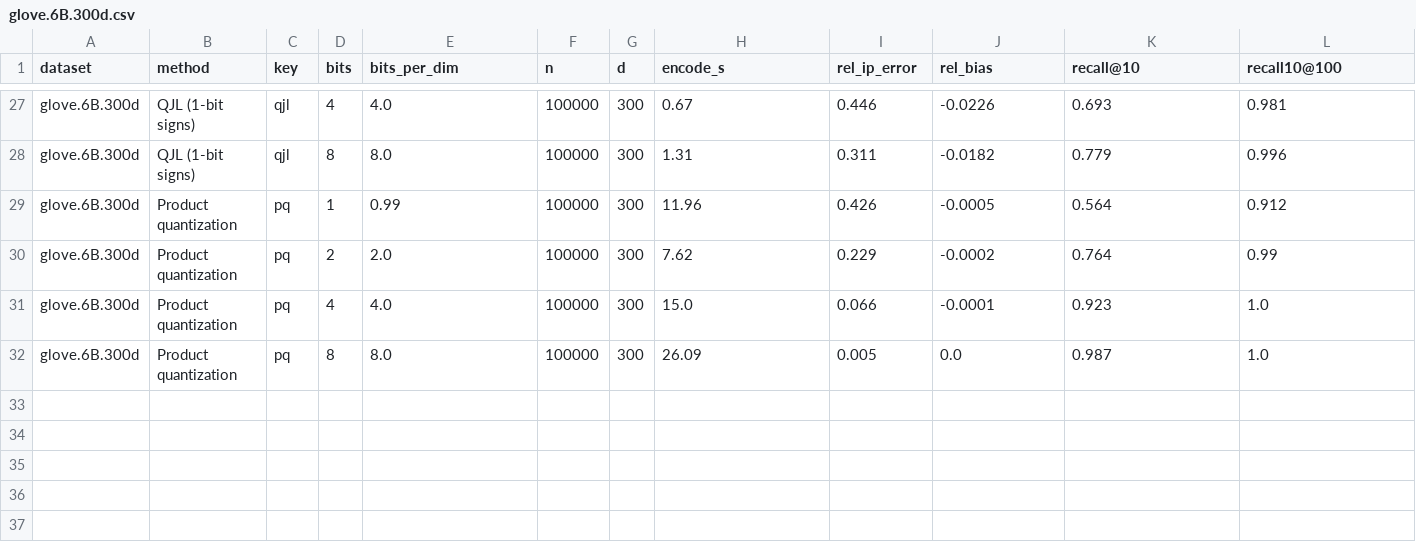
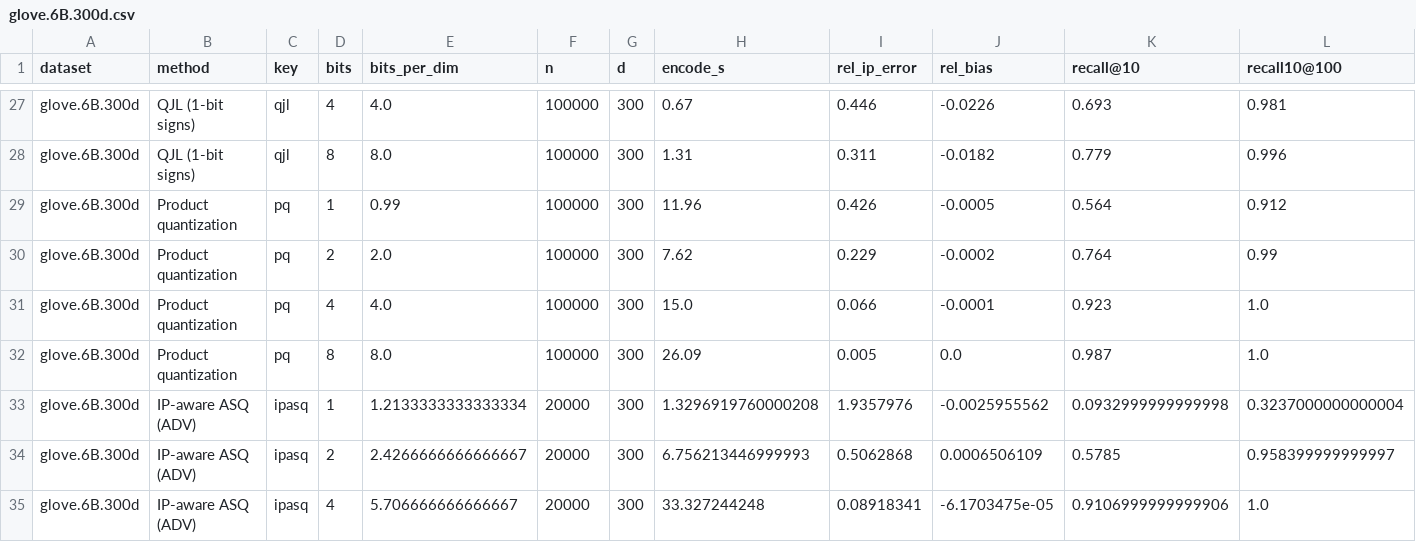
Before and after one commit to mpatel5/ip-sketch-bench, a CSV file: results/glove.6B.300d.csv, drawn as a sheet; only a part is shown, gaps mark what is left out; the diff names each change by its address in the sheet, - before the commit and + after, or states it on an @@ line.

Commit message:
Implement inner-product-aware ASQ (ADV objective) with an exact weighted DP
Weights each coordinate's stochastic-rounding variance by the query second
moment lambda_i = E[x_i^2] (White & Singal, NeurIPS 2026). On outlier-channel
data it cuts 2-bit inner-product error 53% versus plain ASQ (0.161 -> 0.075)
at equal storage; on GloVe-300, where query energy is nearly uniform across
dimensions, it matches ASQ. Adds results, tests and documentation.

```diff
--- a/results/glove.6B.300d.csv
+++ b/results/glove.6B.300d.csv
+row 33: glove.6B.300d | IP-aware ASQ (ADV) | ipasq | 1 | 1.2133333333333334 | 20000 | 300 | 1.3296919760000208 | 1.9357976 | -0.0025955562 | 0.0932999999999998 | 0.3237000000000004
+row 34: glove.6B.300d | IP-aware ASQ (ADV) | ipasq | 2 | 2.4266666666666667 | 20000 | 300 | 6.756213446999993 | 0.5062868 | 0.0006506109 | 0.5785 | 0.958399999999997
+row 35: glove.6B.300d | IP-aware ASQ (ADV) | ipasq | 4 | 5.706666666666667 | 20000 | 300 | 33.327244248 | 0.08918341 | -6.1703475e-05 | 0.9106999999999906 | 1.0
```
Also changed, not shown: results/outliers.csv, 8 other files.
